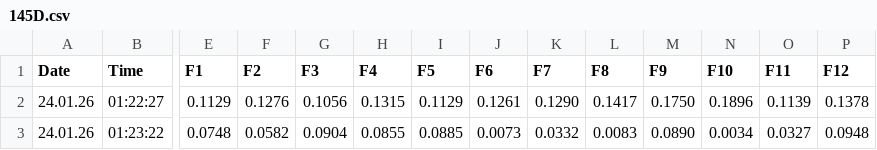
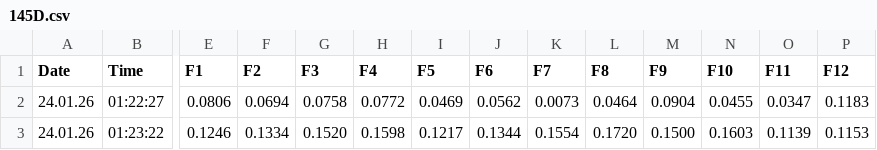
Before and after one commit to shaylematsuda/AS_pulchritude, a CSV file: data/IPAM_data/20260123_AmSam_Pulchritude/145D.csv, drawn as a sheet; only a part is shown, gaps mark what is left out; the diff covers the shown part only; the diff names each change by its address in the sheet, - before the commit and + after, or states it on an @@ line.

```diff
--- a/data/IPAM_data/20260123_AmSam_Pulchritude/145D.csv
+++ b/data/IPAM_data/20260123_AmSam_Pulchritude/145D.csv
-E2 (F1): 0.1129
+E2 (F1): 0.0806
-F2 (F2): 0.1276
+F2 (F2): 0.0694
-G2 (F3): 0.1056
+G2 (F3): 0.0758
-H2 (F4): 0.1315
+H2 (F4): 0.0772
-I2 (F5): 0.1129
+I2 (F5): 0.0469
-J2 (F6): 0.1261
+J2 (F6): 0.0562
-K2 (F7): 0.1290
+K2 (F7): 0.0073
-L2 (F8): 0.1417
+L2 (F8): 0.0464
-M2 (F9): 0.1750
+M2 (F9): 0.0904
-N2 (F10): 0.1896
+N2 (F10): 0.0455
-O2 (F11): 0.1139
+O2 (F11): 0.0347
-P2 (F12): 0.1378
+P2 (F12): 0.1183
-E3 (F1): 0.0748
+E3 (F1): 0.1246
-F3 (F2): 0.0582
+F3 (F2): 0.1334
-G3 (F3): 0.0904
+G3 (F3): 0.1520
-H3 (F4): 0.0855
+H3 (F4): 0.1598
-I3 (F5): 0.0885
+I3 (F5): 0.1217
-J3 (F6): 0.0073
+J3 (F6): 0.1344
-K3 (F7): 0.0332
+K3 (F7): 0.1554
-L3 (F8): 0.0083
+L3 (F8): 0.1720
-M3 (F9): 0.0890
+M3 (F9): 0.1500
-N3 (F10): 0.0034
+N3 (F10): 0.1603
-O3 (F11): 0.0327
+O3 (F11): 0.1139
-P3 (F12): 0.0948
+P3 (F12): 0.1153
```
Also changed, not shown: 71 edited cells elsewhere in this file, data/IPAM_data/20260120_AmSam_Pulchritude/14B.csv, data/IPAM_data/20260123_AmSam_Pulchritude/229A.csv, 3 other files.
